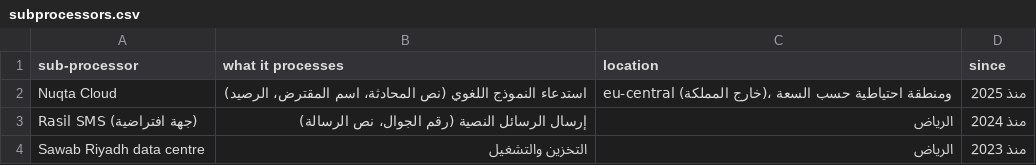
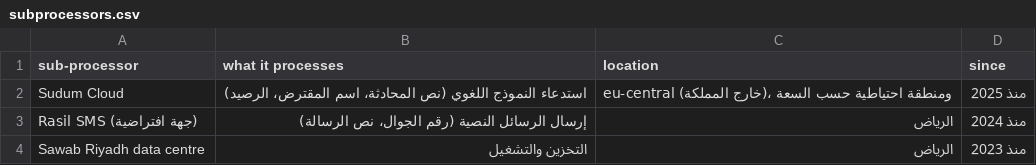
Before and after one commit to SDAIAAcademy/lds-aig-203, a CSV file: labs/files/sawab_pack/subprocessors.csv, drawn as a sheet.

```diff
--- a/labs/files/sawab_pack/subprocessors.csv
+++ b/labs/files/sawab_pack/subprocessors.csv
@@ -1,3 +1,3 @@
 sub-processor,what it processes,location,since
-Nuqta Cloud,استدعاء النموذج اللغوي (نص المحادثة، اسم المقترض، الرصيد),eu-central (خارج المملكة)، ومنطقة احتياطية حسب السعة,منذ 2025
+Sudum Cloud,استدعاء النموذج اللغوي (نص المحادثة، اسم المقترض، الرصيد),eu-central (خارج المملكة)، ومنطقة احتياطية حسب السعة,منذ 2025
 Rasil SMS (جهة افتراضية),إرسال الرسائل النصية (رقم الجوال، نص الرسالة),الرياض,منذ 2024
```
Also changed, not shown: labs/files/intake_register.csv, labs/files/licence_table.csv, 25 other files.
